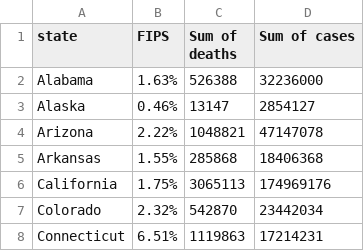
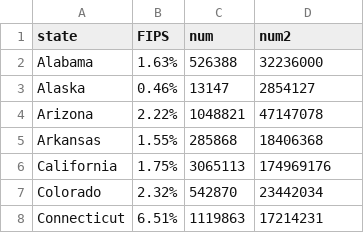
Before and after one commit to tahirbags/tahirbags.github.io, a CSV file: maptemplate.csv, drawn as a sheet; only a part is shown.

Commit message:
Update maptemplate.csv

```diff
--- a/maptemplate.csv
+++ b/maptemplate.csv
@@ -1,2 +1,2 @@
-state,FIPS,Sum of deaths,Sum of cases
+state,FIPS,num,num2
 Alabama,1.63%,526388,32236000
```
